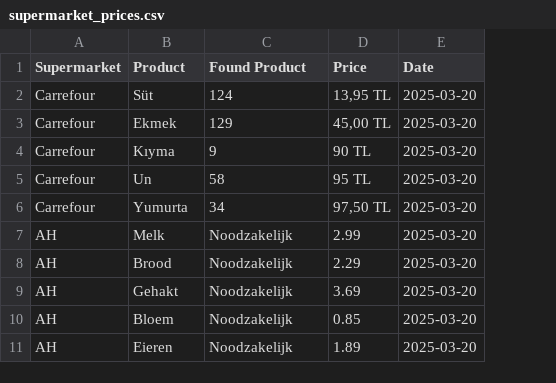
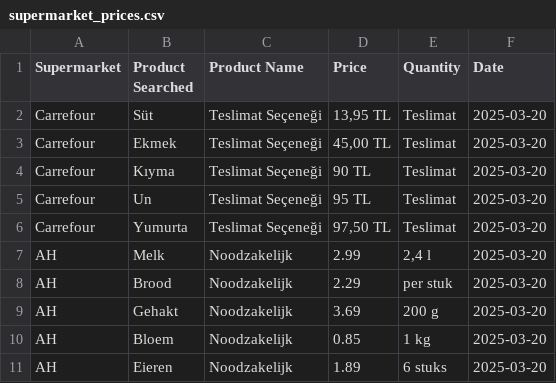
Before and after one commit to KancerEzeroglu/Price-Comparison-AI, a CSV file: supermarket_prices.csv, drawn as a sheet; the diff names each change by its address in the sheet, - before the commit and + after, or states it on an @@ line.

Commit message:
feat:AI is able to get product name, prices and quantitiy(still need some changes for Carrefour)

```diff
--- a/supermarket_prices.csv
+++ b/supermarket_prices.csv
+column E (Quantity), rows 2-11: Teslimat | Teslimat | Teslimat | Teslimat | Teslimat | 2,4 l | per stuk | 200 g | 1 kg | 6 stuks
-B1: Product
+B1: Product Searched
-C1: Found Product
+C1: Product Name
-C2 (Product Name): 124
+C2 (Product Name): Teslimat Seçeneği
-C3 (Product Name): 129
+C3 (Product Name): Teslimat Seçeneği
-C4 (Product Name): 9
+C4 (Product Name): Teslimat Seçeneği
-C5 (Product Name): 58
+C5 (Product Name): Teslimat Seçeneği
-C6 (Product Name): 34
+C6 (Product Name): Teslimat Seçeneği
```
Also changed, not shown: 2 other files.
